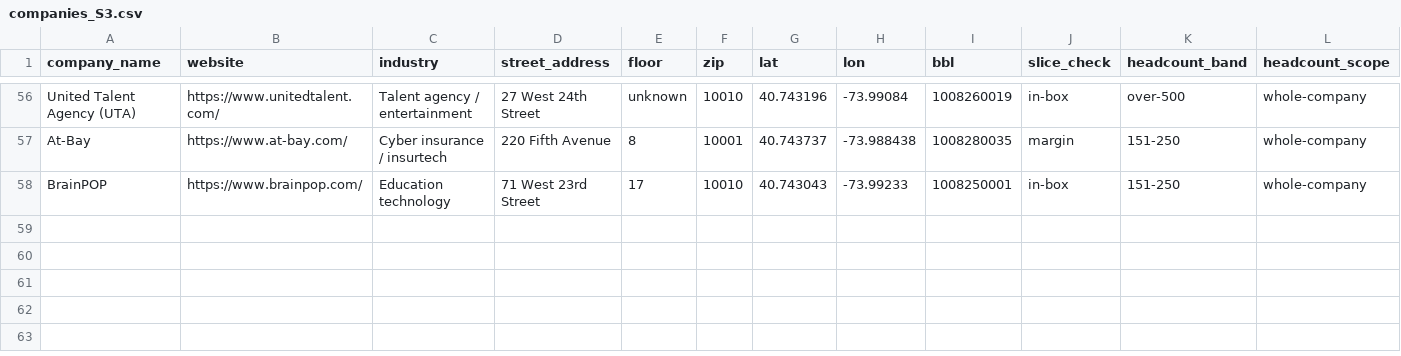
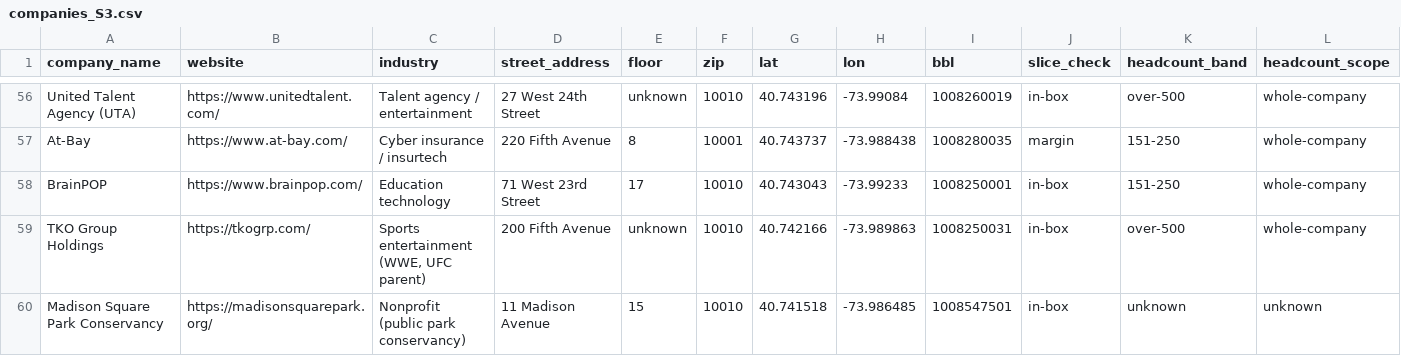
Before and after one commit to koolkam00/accounting-agent, a CSV file: desk-drop/cluster-1-flatiron/_work/companies_S3.csv, drawn as a sheet; only a part is shown, gaps mark what is left out; rows hold the shown columns only; the diff names each change by its address in the sheet, - before the commit and + after, or states it on an @@ line.

```diff
--- a/desk-drop/cluster-1-flatiron/_work/companies_S3.csv
+++ b/desk-drop/cluster-1-flatiron/_work/companies_S3.csv
+row 59: TKO Group Holdings | https://tkogrp.com/ | Sports entertainment (WWE, UFC parent) | 200 Fifth Avenue | unknown | 10010 | 40.742166 | -73.989863 | 1008250031 | in-box | over-500 | whole-company
+row 60: Madison Square Park Conservancy | https://madisonsquarepark.org/ | Nonprofit (public park conservancy) | 11 Madison Avenue | 15 | 10010 | 40.741518 | -73.986485 | 1008547501 | in-box | unknown | unknown
```
Also changed, not shown: desk-drop/clay-icp-tables/_work/brands_BR3.csv, desk-drop/clay-icp-tables/_work/brands_BR4.csv, 12 other files.
